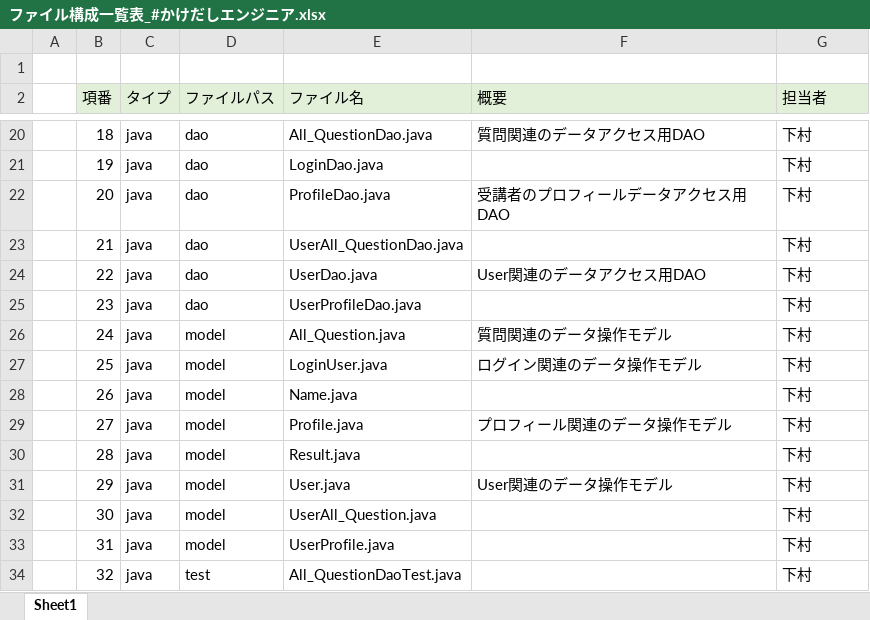
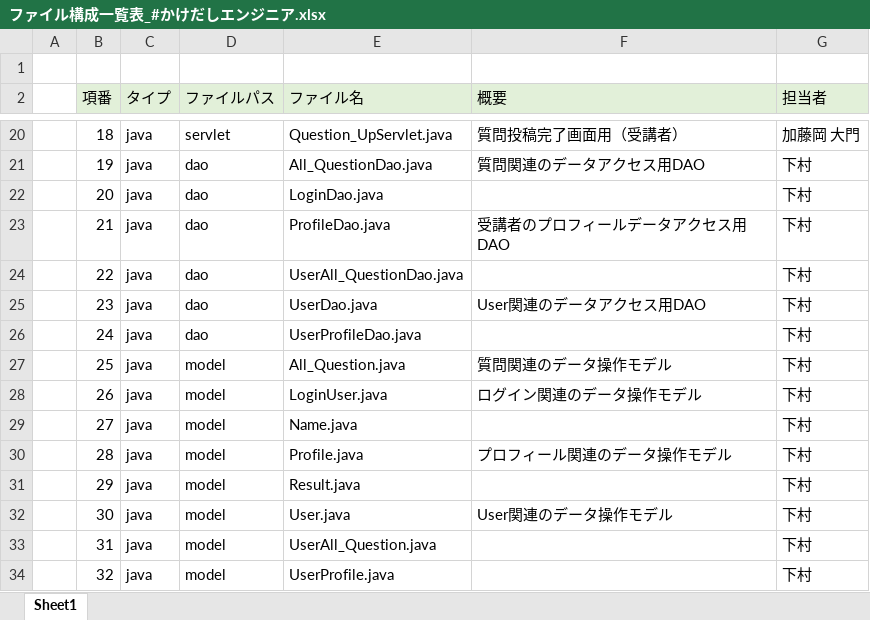
Before and after one commit to DOJO-2021/E-3, an Excel workbook: documents/ファイル構成一覧表_#かけだしエンジニア.xlsx, sheet Sheet1, drawn as a sheet; only a part is shown, gaps mark what is left out; values as stored, in another font and other column widths than the file's, no borders; the diff covers the shown part only; the diff names each change by its address in the sheet, - before the commit and + after, or states it on an @@ line.

```diff
--- a/documents/ファイル構成一覧表_#かけだしエンジニア.xlsx (sheet Sheet1)
+++ b/documents/ファイル構成一覧表_#かけだしエンジニア.xlsx (sheet Sheet1)
-D20 (ファイルパス): dao
+D20 (ファイルパス): servlet
-E20 (ファイル名): All_QuestionDao.java
+E20 (ファイル名): Question_UpServlet.java
-F20 (概要): 質問関連のデータアクセス用DAO
+F20 (概要): 質問投稿完了画面用（受講者）
-G20 (担当者): 下村
+G20 (担当者): 加藤岡 大門
-E21 (ファイル名): LoginDao.java
+E21 (ファイル名): All_QuestionDao.java
-F21 (概要): (empty)
+F21 (概要): 質問関連のデータアクセス用DAO
-E22 (ファイル名): ProfileDao.java
+E22 (ファイル名): LoginDao.java
-F22 (概要): 受講者のプロフィールデータアクセス用DAO
+F22 (概要): (empty)
-E23 (ファイル名): UserAll_QuestionDao.java
+E23 (ファイル名): ProfileDao.java
-F23 (概要): (empty)
+F23 (概要): 受講者のプロフィールデータアクセス用DAO
-E24 (ファイル名): UserDao.java
+E24 (ファイル名): UserAll_QuestionDao.java
-F24 (概要): User関連のデータアクセス用DAO
+F24 (概要): (empty)
-E25 (ファイル名): UserProfileDao.java
+E25 (ファイル名): UserDao.java
-F25 (概要): (empty)
+F25 (概要): User関連のデータアクセス用DAO
-D26 (ファイルパス): model
+D26 (ファイルパス): dao
-E26 (ファイル名): All_Question.java
+E26 (ファイル名): UserProfileDao.java
-F26 (概要): 質問関連のデータ操作モデル
+F26 (概要): (empty)
-E27 (ファイル名): LoginUser.java
+E27 (ファイル名): All_Question.java
-F27 (概要): ログイン関連のデータ操作モデル
+F27 (概要): 質問関連のデータ操作モデル
-E28 (ファイル名): Name.java
+E28 (ファイル名): LoginUser.java
-F28 (概要): (empty)
+F28 (概要): ログイン関連のデータ操作モデル
-E29 (ファイル名): Profile.java
+E29 (ファイル名): Name.java
-F29 (概要): プロフィール関連のデータ操作モデル
+F29 (概要): (empty)
-E30 (ファイル名): Result.java
+E30 (ファイル名): Profile.java
-F30 (概要): (empty)
+F30 (概要): プロフィール関連のデータ操作モデル
-E31 (ファイル名): User.java
+E31 (ファイル名): Result.java
-F31 (概要): User関連のデータ操作モデル
+F31 (概要): (empty)
-E32 (ファイル名): UserAll_Question.java
+E32 (ファイル名): User.java
-F32 (概要): (empty)
+F32 (概要): User関連のデータ操作モデル
-E33 (ファイル名): UserProfile.java
+E33 (ファイル名): UserAll_Question.java
-D34 (ファイルパス): test
+D34 (ファイルパス): model
-E34 (ファイル名): All_QuestionDaoTest.java
+E34 (ファイル名): UserProfile.java
```
Also changed, not shown: 6 added rows, 4 removed rows and 96 edited cells elsewhere in this sheet, 16 other files.
